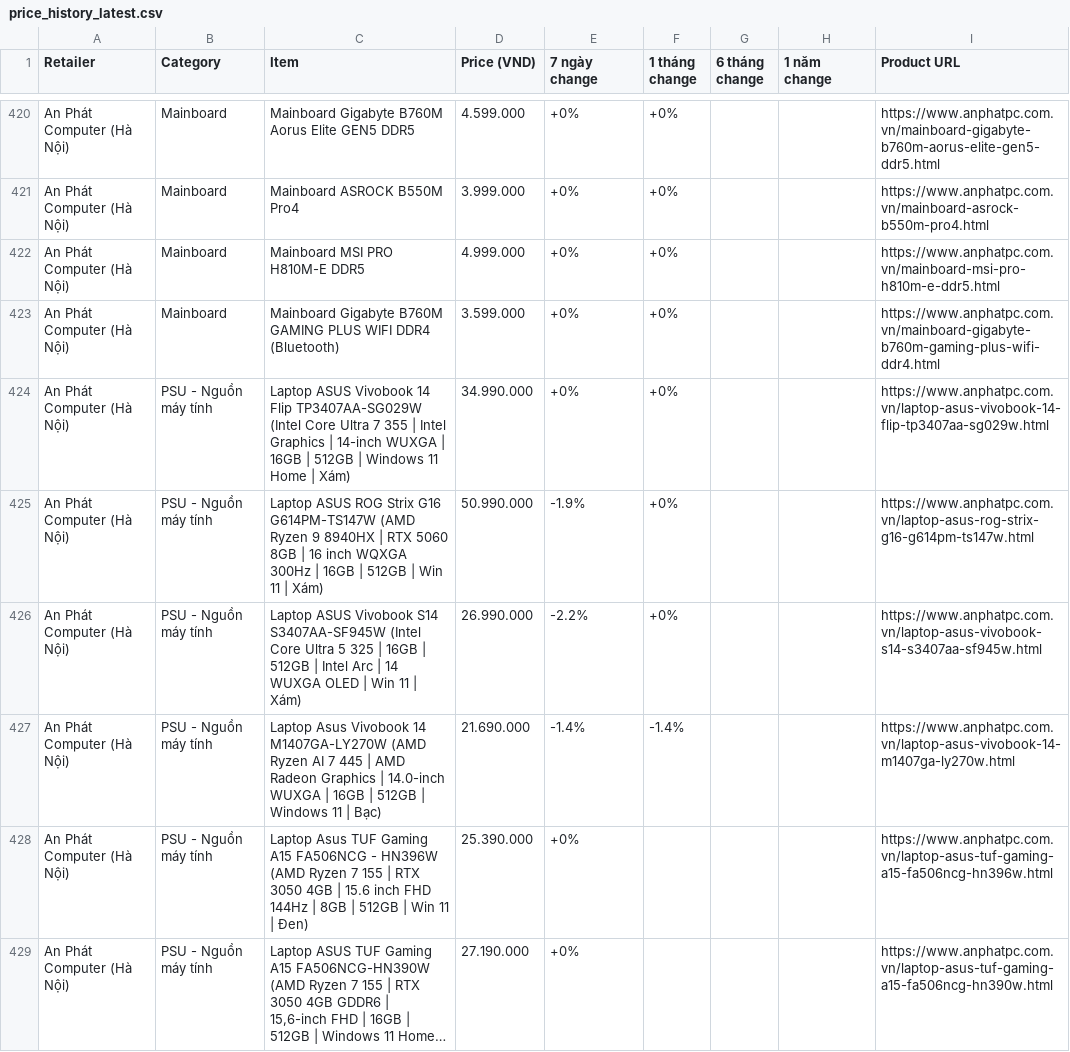
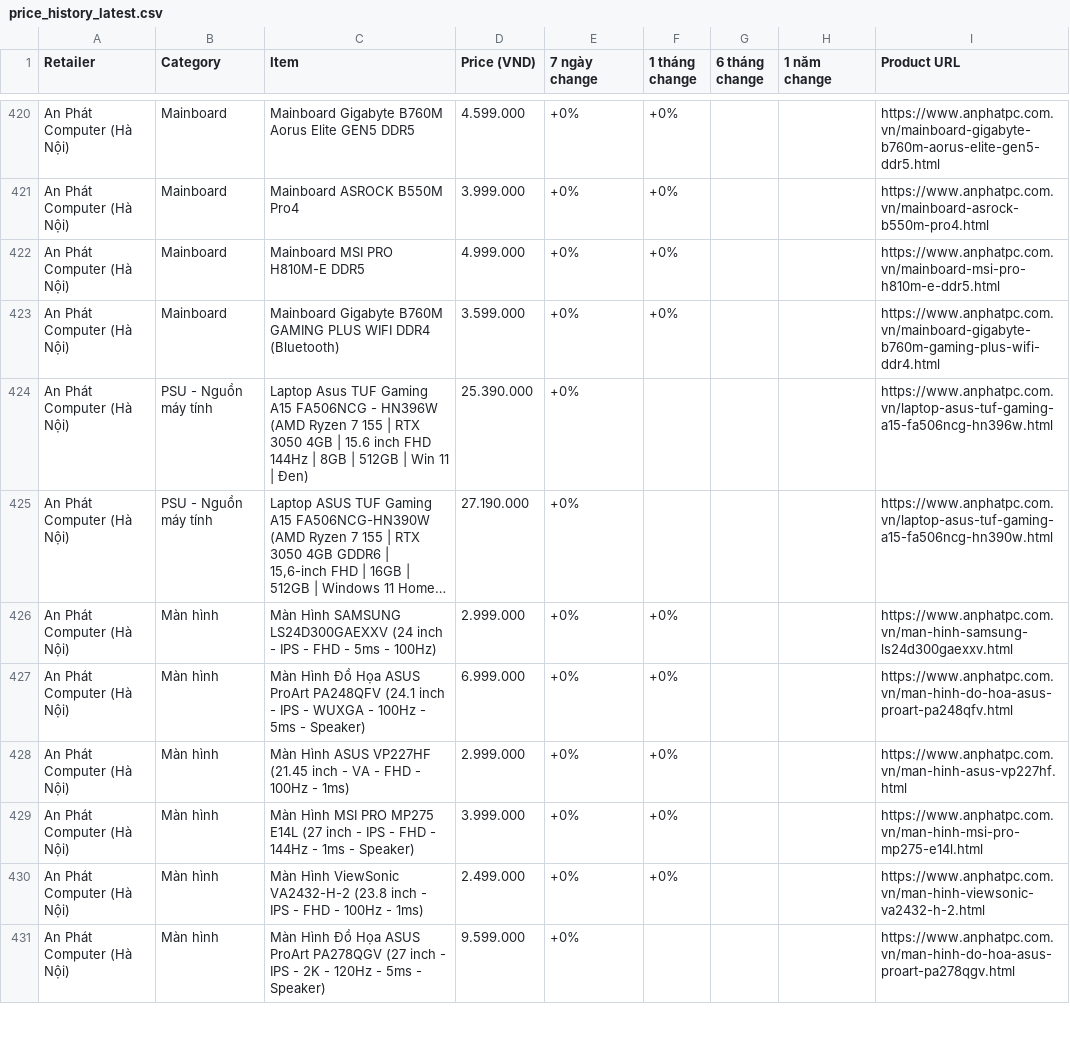
Before and after one commit to tuongphanbase/tech-price-mailer, a CSV file: docs/price_history_latest.csv, drawn as a sheet; only a part is shown, gaps mark what is left out; the shorter side is filled out with more unchanged rows; long unchanged cells end in …; removed rows and columns are numbered as before the commit, all else as after; the diff covers the shown part only; the diff names each change by its address in the sheet, - before the commit and + after, or states it on an @@ line.

```diff
--- a/docs/price_history_latest.csv
+++ b/docs/price_history_latest.csv
-row 424: An Phát Computer (Hà Nội) | PSU - Nguồn máy tính | Laptop ASUS Vivobook 14 Flip TP3407AA-SG029W (Intel Core Ultra 7 355 | Intel Graphics | 14-inch WUXGA | 16GB | 512GB | Windows 11 Home | Xám) | 34.990.000 | +0% | +0% |  |  | https://www.anphatpc.com.vn/laptop-asus-vivobook-14-flip-tp3407aa-sg029w.html
-row 425: An Phát Computer (Hà Nội) | PSU - Nguồn máy tính | Laptop ASUS ROG Strix G16 G614PM-TS147W (AMD Ryzen 9 8940HX | RTX 5060 8GB | 16 inch WQXGA 300Hz | 16GB | 512GB | Win 11 | Xám) | 50.990.000 | -1.9% | +0% |  |  | https://www.anphatpc.com.vn/laptop-asus-rog-strix-g16-g614pm-ts147w.html
-row 426: An Phát Computer (Hà Nội) | PSU - Nguồn máy tính | Laptop ASUS Vivobook S14 S3407AA-SF945W (Intel Core Ultra 5 325 | 16GB | 512GB | Intel Arc | 14 WUXGA OLED | Win 11 | Xám) | 26.990.000 | -2.2% | +0% |  |  | https://www.anphatpc.com.vn/laptop-asus-vivobook-s14-s3407aa-sf945w.html
-row 427: An Phát Computer (Hà Nội) | PSU - Nguồn máy tính | Laptop Asus Vivobook 14 M1407GA-LY270W (AMD Ryzen AI 7 445 | AMD Radeon Graphics | 14.0-inch WUXGA | 16GB | 512GB | Windows 11 | Bạc) | 21.690.000 | -1.4% | -1.4% |  |  | https://www.anphatpc.com.vn/laptop-asus-vivobook-14-m1407ga-ly270w.html
```
Also changed, not shown: 1 added row, 19 removed rows, 3 moved rows and 37 edited cells elsewhere in this file, 9 other files.
